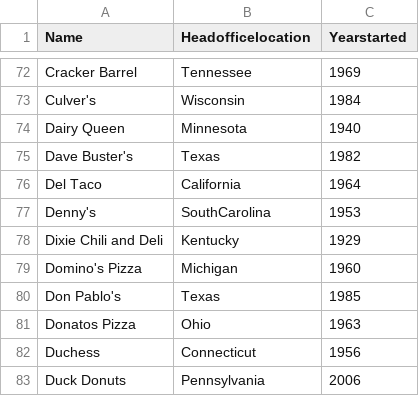
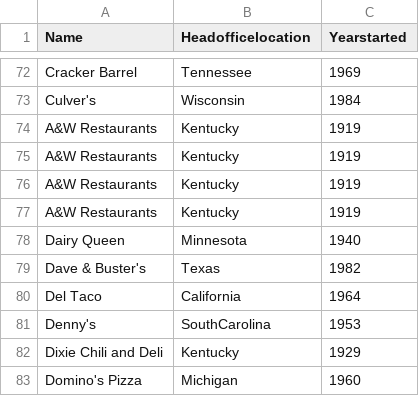
Before and after one commit to j2030/Python-Project, a CSV file: List_of_restaurant_chains_in_the_United_States.csv, drawn as a sheet; only a part is shown, gaps mark what is left out; the shorter side is filled out with more unchanged rows.

Commit message:
Update List_of_restaurant_chains_in_the_United_States.csv

```diff
--- a/List_of_restaurant_chains_in_the_United_States.csv
+++ b/List_of_restaurant_chains_in_the_United_States.csv
@@ -73,4 +73,8 @@ Cracker Barrel,Tennessee,1969
 Culver's,Wisconsin,1984
+A&W Restaurants,Kentucky,1919
+A&W Restaurants,Kentucky,1919
+A&W Restaurants,Kentucky,1919
+A&W Restaurants,Kentucky,1919
 Dairy Queen,Minnesota,1940
-Dave Buster's,Texas,1982
+Dave & Buster's,Texas,1982
 Del Taco,California,1964
```
